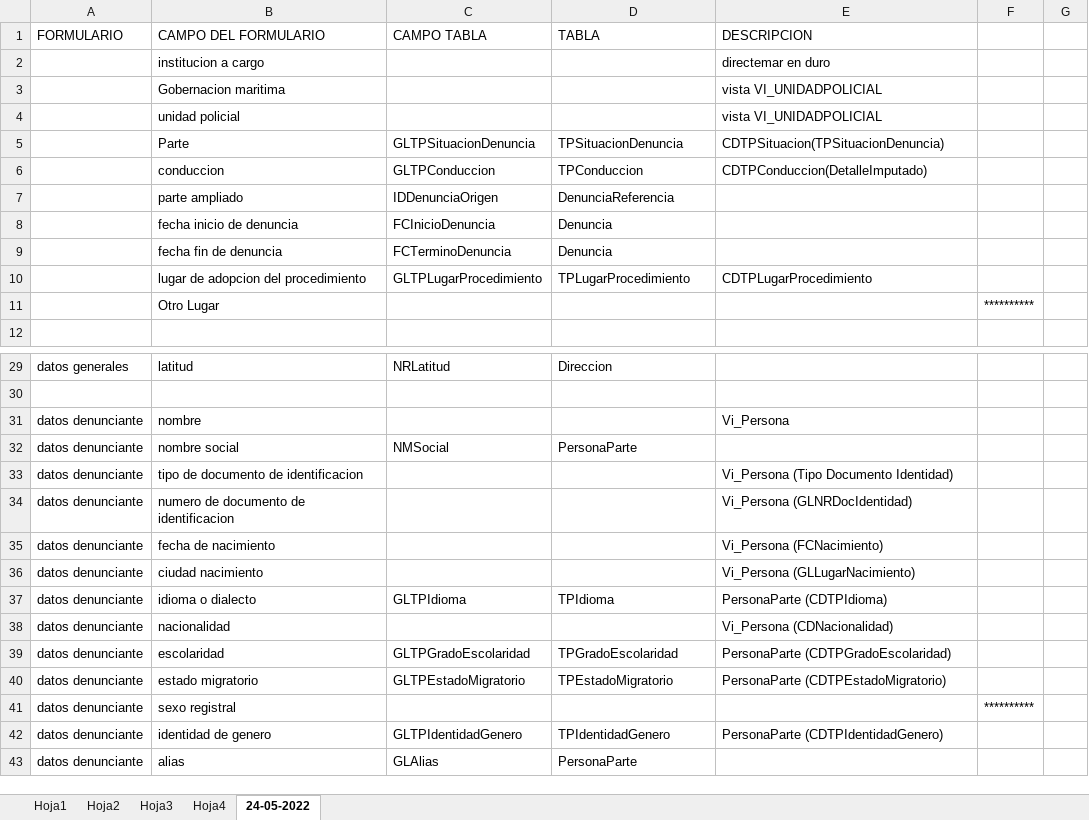
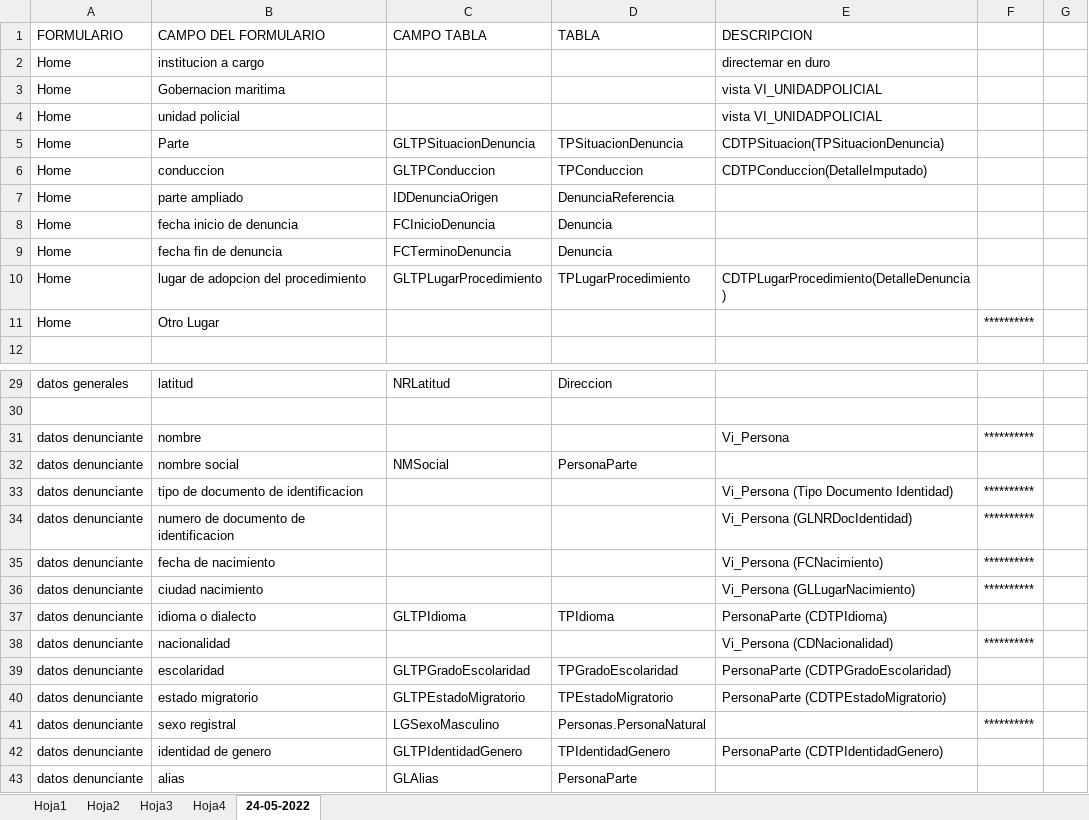
Before and after one commit to ericksolar/ParteYDenuncias, an Excel workbook: Formulario - Base de datos.xlsx, sheet 24-05-2022, drawn as a sheet; only a part is shown, gaps mark what is left out; values as stored, in another font and other column widths than the file's, no borders; the diff names each change by its address in the sheet, - before the commit and + after, or states it on an @@ line.

Commit message:
Creacion de Carpetas en el Backend y Tablas TP

```diff
--- a/Formulario - Base de datos.xlsx (sheet 24-05-2022)
+++ b/Formulario - Base de datos.xlsx (sheet 24-05-2022)
-A2:A11 (FORMULARIO): (empty)
+A2:A11 (FORMULARIO): Home
-E10 (DESCRIPCION): CDTPLugarProcedimiento
+E10 (DESCRIPCION): CDTPLugarProcedimiento(DetalleDenuncia)
-F31: (empty)
+F31: **********
-F33:F36: (empty)
+F33:F36: **********
-F38: (empty)
+F38: **********
-C41 (CAMPO TABLA): (empty)
+C41 (CAMPO TABLA): LGSexoMasculino
-D41 (TABLA): (empty)
+D41 (TABLA): Personas.PersonaNatural
```
Also changed, not shown: 14 other files.
